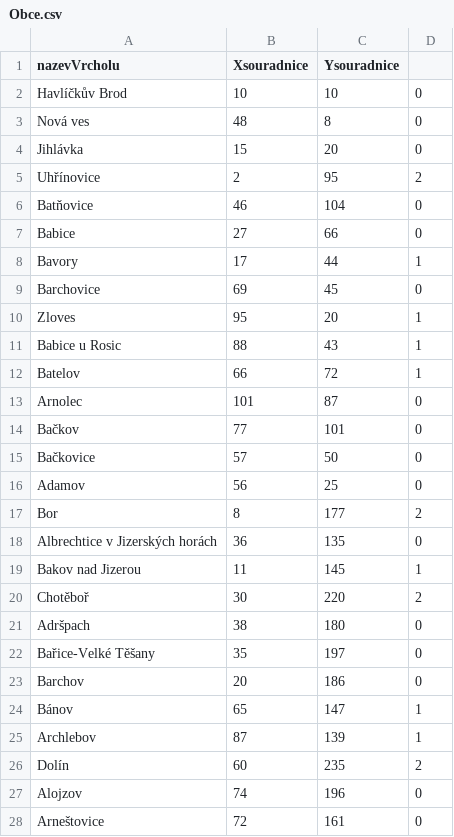
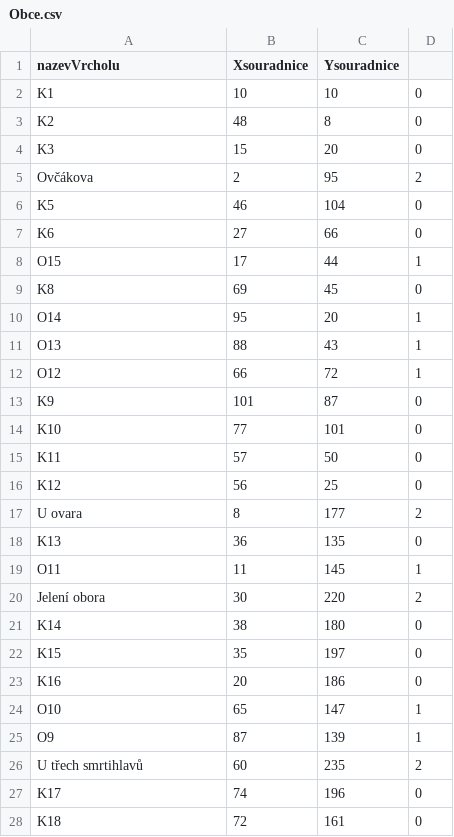
Before and after one commit to PetraES/Datove-struktury-2020, a CSV file: Datove-struktury-2020/Resources/Obce.csv, drawn as a sheet; only a part is shown; the diff covers the shown part only.

Commit message:
Zmeny jmena vrcholu obce

```diff
--- a/Datove-struktury-2020/Resources/Obce.csv
+++ b/Datove-struktury-2020/Resources/Obce.csv
@@ -1,28 +1,28 @@
 nazevVrcholu;Xsouradnice;Ysouradnice
-Havlíčkův Brod;10;10;0
-Nová ves;48;8;0
-Jihlávka;15;20;0
-Uhřínovice;2;95;2
-Batňovice;46;104;0
-Babice;27;66;0
-Bavory;17;44;1
-Barchovice;69;45;0
-Zloves;95;20;1
-Babice u Rosic;88;43;1
-Batelov;66;72;1
-Arnolec;101;87;0
-Bačkov;77;101;0
-Bačkovice;57;50;0
-Adamov;56;25;0
-Bor;8;177;2
-Albrechtice v Jizerských horách;36;135;0
-Bakov nad Jizerou;11;145;1
-Chotěboř;30;220;2
-Adršpach;38;180;0
-Bařice-Velké Těšany;35;197;0
-Barchov;20;186;0
-Bánov;65;147;1
-Archlebov;87;139;1
-Dolín;60;235;2
-Alojzov;74;196;0
-Arneštovice;72;161;0
+K1;10;10;0
+K2;48;8;0
+K3;15;20;0
+Ovčákova;2;95;2
+K5;46;104;0
+K6;27;66;0
+O15;17;44;1
+K8;69;45;0
+O14;95;20;1
+O13;88;43;1
+O12;66;72;1
+K9;101;87;0
+K10;77;101;0
+K11;57;50;0
+K12;56;25;0
+U ovara;8;177;2
+K13;36;135;0
+O11;11;145;1
+Jelení obora;30;220;2
+K14;38;180;0
+K15;35;197;0
+K16;20;186;0
+O10;65;147;1
+O9;87;139;1
+U třech smrtihlavů;60;235;2
+K17;74;196;0
+K18;72;161;0
```
Also changed, not shown: 34 edited cells elsewhere in this file.
